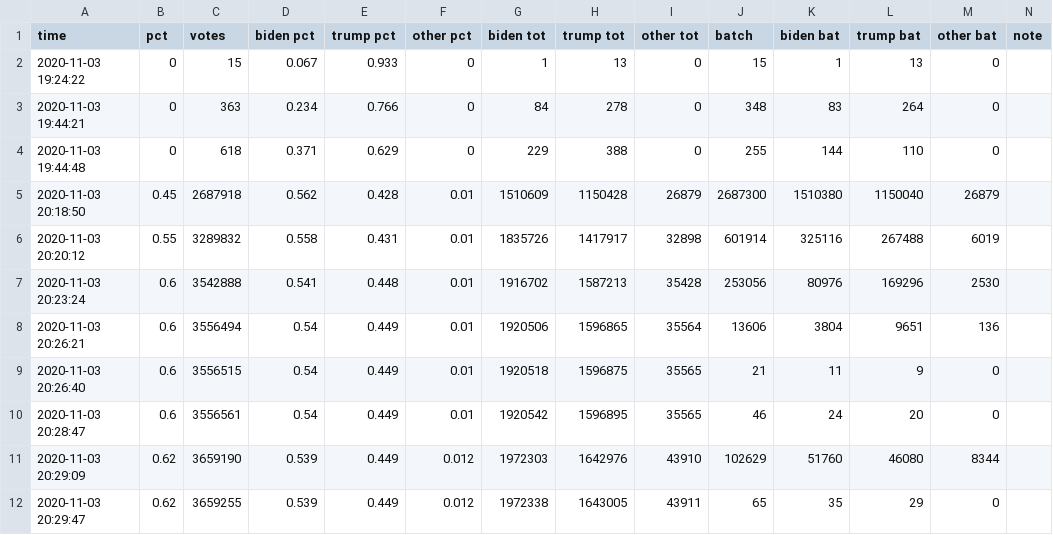
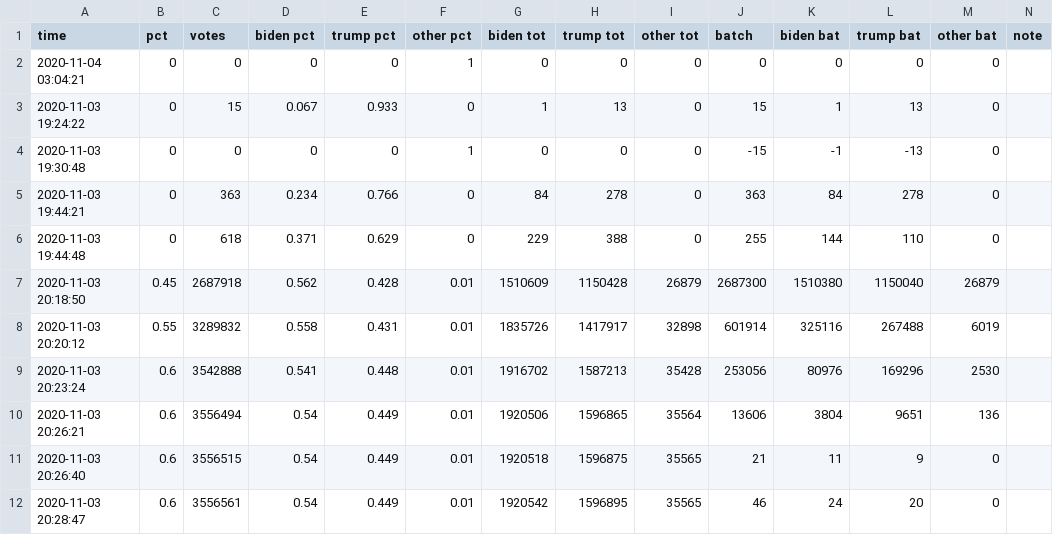
Before and after one commit to snichols/election2020, a CSV file: data/output/north-carolina.csv, drawn as a sheet; only a part is shown; the shorter side is filled out with more unchanged rows.

```diff
--- a/data/output/north-carolina.csv
+++ b/data/output/north-carolina.csv
@@ -1,4 +1,6 @@
 time,pct,votes,biden pct,trump pct,other pct,biden tot,trump tot,other tot,batch,biden bat,trump bat,other bat,note
+2020-11-04 03:04:21,0,0,0,0,1,0,0,0,0,0,0,0,
 2020-11-03 19:24:22,0,15,0.067,0.933,0,1,13,0,15,1,13,0,
-2020-11-03 19:44:21,0,363,0.234,0.766,0,84,278,0,348,83,264,0,
+2020-11-03 19:30:48,0,0,0,0,1,0,0,0,-15,-1,-13,0,
+2020-11-03 19:44:21,0,363,0.234,0.766,0,84,278,0,363,84,278,0,
 2020-11-03 19:44:48,0,618,0.371,0.629,0,229,388,0,255,144,110,0,
```
Also changed, not shown: data/output/new-hampshire.csv, data/output/pennsylvania.csv, 48 other files.
